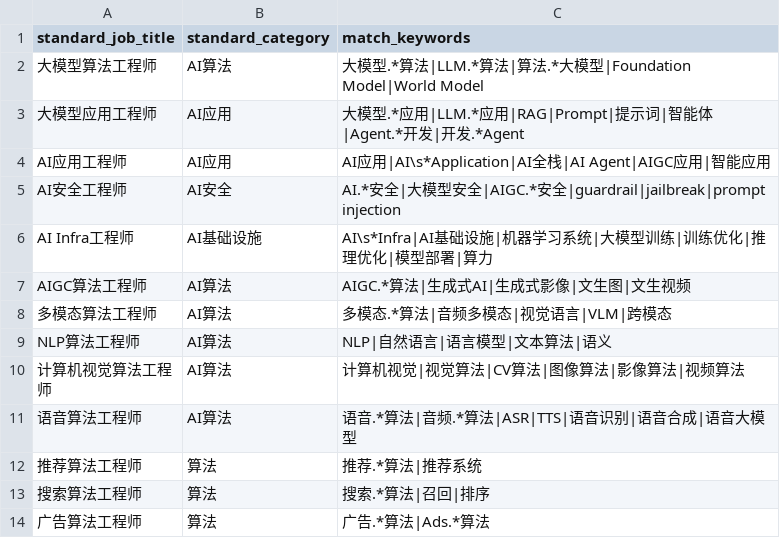
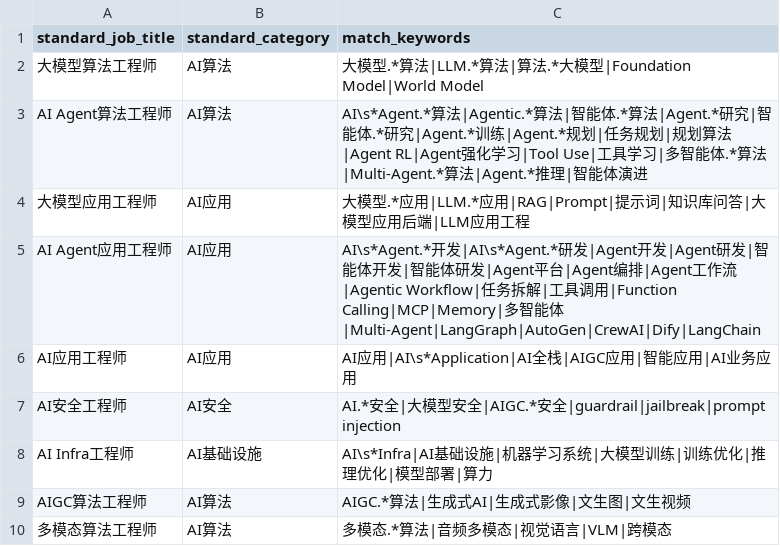
Before and after one commit to LeeJM2024/job-skill-graph-evolution, a CSV file: dataset/岗位数据流生成系统/data/input/standard_job_title_dictionary.csv, drawn as a sheet; only a part is shown; the shorter side is filled out with more unchanged rows.

```diff
--- a/dataset/岗位数据流生成系统/data/input/standard_job_title_dictionary.csv
+++ b/dataset/岗位数据流生成系统/data/input/standard_job_title_dictionary.csv
@@ -2,4 +2,6 @@
 大模型算法工程师,AI算法,大模型.*算法|LLM.*算法|算法.*大模型|Foundation Model|World Model
-大模型应用工程师,AI应用,大模型.*应用|LLM.*应用|RAG|Prompt|提示词|智能体|Agent.*开发|开发.*Agent
-AI应用工程师,AI应用,AI应用|AI\s*Application|AI全栈|AI Agent|AIGC应用|智能应用
+AI Agent算法工程师,AI算法,AI\s*Agent.*算法|Agentic.*算法|智能体.*算法|Agent.*研究|智能体.*研究|Agent.*训练|Agent.*规划|任务规划|规划算法|Agent RL|Agent强化学习|Tool Use|工具学习|多智能体.*算法|Multi-Agent.*算法|Agent.*推理|智能体演进
+大模型应用工程师,AI应用,大模型.*应用|LLM.*应用|RAG|Prompt|提示词|知识库问答|大模型应用后端|LLM应用工程
+AI Agent应用工程师,AI应用,AI\s*Agent.*开发|AI\s*Agent.*研发|Agent开发|Agent研发|智能体开发|智能体研发|Agent平台|Agent编排|Agent工作流|Agentic Workflow|任务拆解|工具调用|Function Calling|MCP|Memory|多智能体|Multi-Agent|LangGraph|AutoGen|CrewAI|Dify|LangChain
+AI应用工程师,AI应用,AI应用|AI\s*Application|AI全栈|AIGC应用|智能应用|AI业务应用
 AI安全工程师,AI安全,AI.*安全|大模型安全|AIGC.*安全|guardrail|jailbreak|prompt injection
```
Also changed, not shown: dataset/岗位数据流生成系统/outputs/input_profile.csv, dataset/岗位数据流生成系统/outputs/job_demand_monthly_answer.csv, 33 other files.
